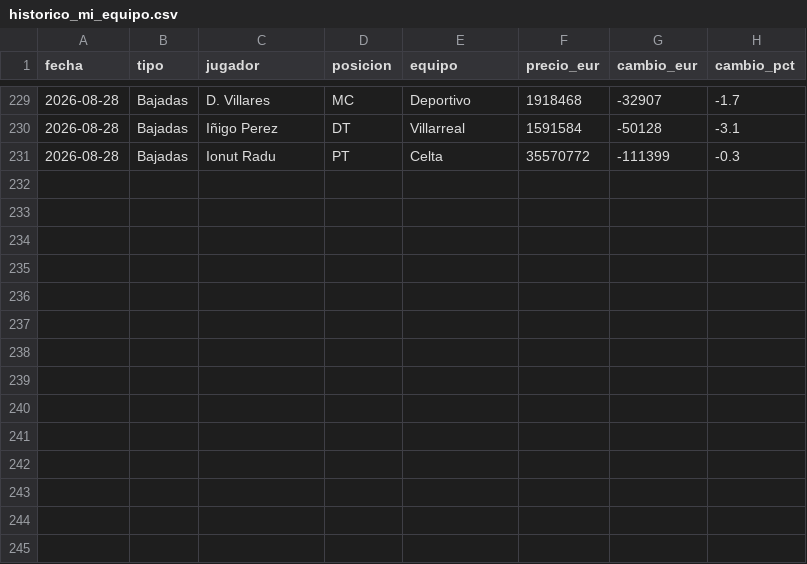
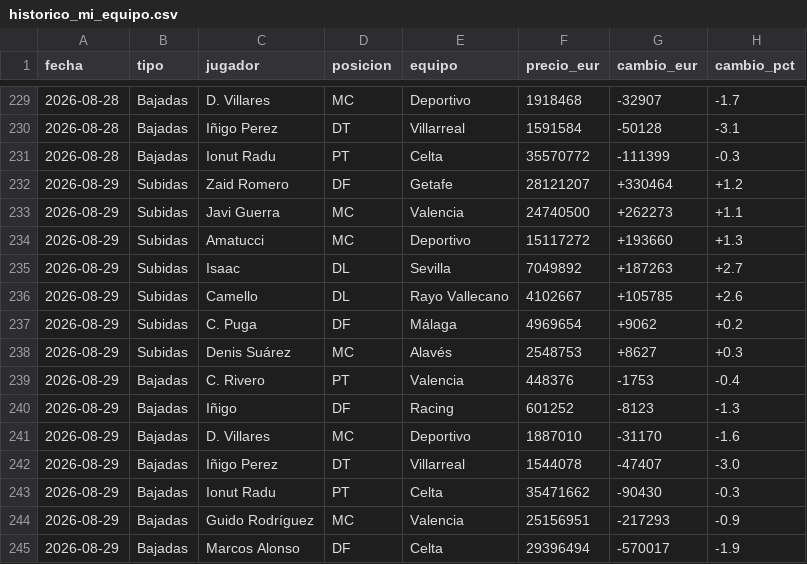
Before and after one commit to aquintero89/mercado-fantasy, a CSV file: historico_mi_equipo.csv, drawn as a sheet; only a part is shown, gaps mark what is left out.

```diff
--- a/historico_mi_equipo.csv
+++ b/historico_mi_equipo.csv
@@ -231 +231,15 @@
 2026-08-28,Bajadas,Ionut Radu,PT,Celta,35570772,-111399,-0.3
+2026-08-29,Subidas,Zaid Romero,DF,Getafe,28121207,+330464,+1.2
+2026-08-29,Subidas,Javi Guerra,MC,Valencia,24740500,+262273,+1.1
+2026-08-29,Subidas,Amatucci,MC,Deportivo,15117272,+193660,+1.3
+2026-08-29,Subidas,Isaac,DL,Sevilla,7049892,+187263,+2.7
+2026-08-29,Subidas,Camello,DL,Rayo Vallecano,4102667,+105785,+2.6
+2026-08-29,Subidas,C. Puga,DF,Málaga,4969654,+9062,+0.2
+2026-08-29,Subidas,Denis Suárez,MC,Alavés,2548753,+8627,+0.3
+2026-08-29,Bajadas,C. Rivero,PT,Valencia,448376,-1753,-0.4
+2026-08-29,Bajadas,Iñigo,DF,Racing,601252,-8123,-1.3
+2026-08-29,Bajadas,D. Villares,MC,Deportivo,1887010,-31170,-1.6
+2026-08-29,Bajadas,Iñigo Perez,DT,Villarreal,1544078,-47407,-3.0
+2026-08-29,Bajadas,Ionut Radu,PT,Celta,35471662,-90430,-0.3
+2026-08-29,Bajadas,Guido Rodríguez,MC,Valencia,25156951,-217293,-0.9
+2026-08-29,Bajadas,Marcos Alonso,DF,Celta,29396494,-570017,-1.9
```
Also changed, not shown: 3 other files.
